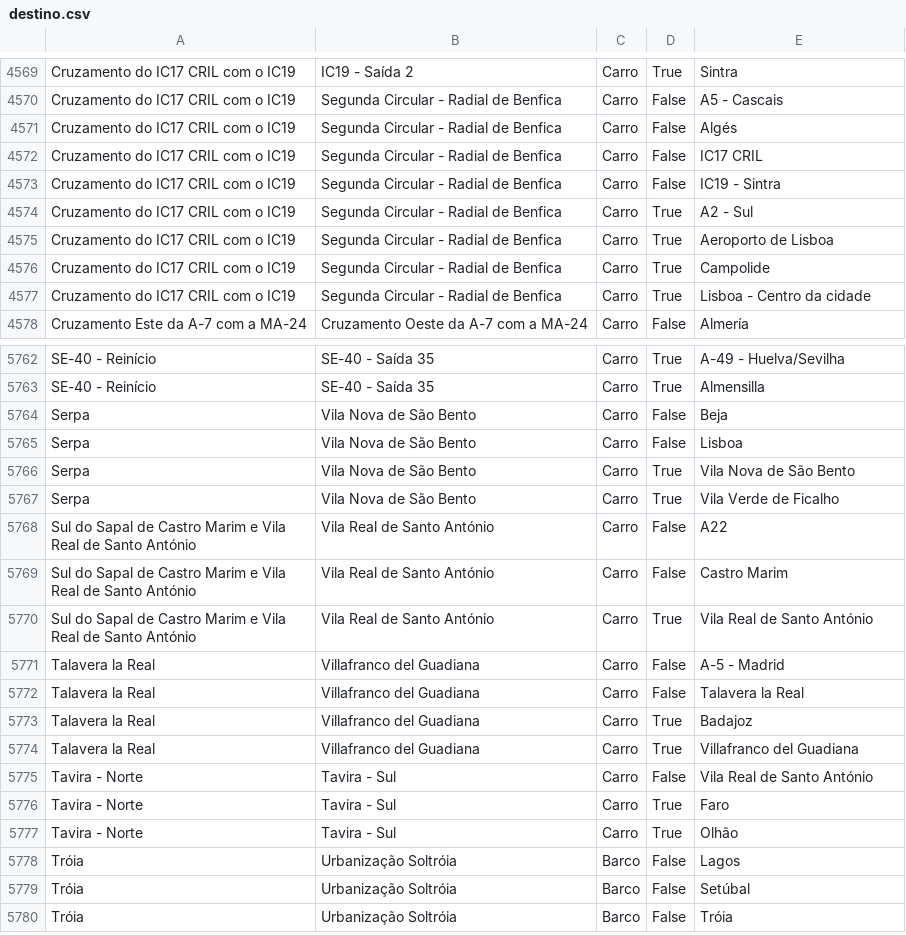
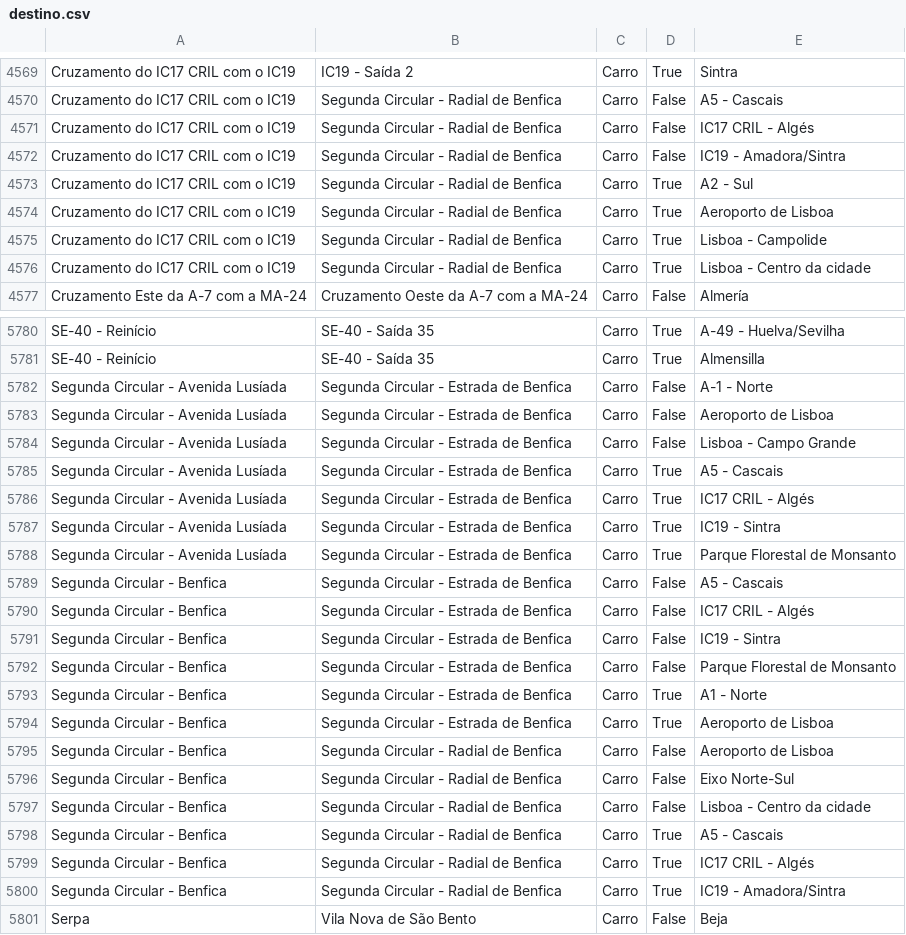
Before and after one commit to migueldgoncalves/Viajar, a CSV file: src/viajar/base_dados/destino.csv, drawn as a sheet; only a part is shown, gaps mark what is left out; the shorter side is filled out with more unchanged rows; the diff covers the shown part only.

Commit message:
Novas saídas da 2ª Circular e Eixo Norte-Sul em Lisboa

```diff
--- a/src/viajar/base_dados/destino.csv
+++ b/src/viajar/base_dados/destino.csv
@@ -4570,8 +4570,7 @@ Cruzamento do IC17 CRIL com o IC19,IC19 - Saída 2,Carro,True,Sintra
 Cruzamento do IC17 CRIL com o IC19,Segunda Circular - Radial de Benfica,Carro,False,A5 - Cascais
-Cruzamento do IC17 CRIL com o IC19,Segunda Circular - Radial de Benfica,Carro,False,Algés
-Cruzamento do IC17 CRIL com o IC19,Segunda Circular - Radial de Benfica,Carro,False,IC17 CRIL
-Cruzamento do IC17 CRIL com o IC19,Segunda Circular - Radial de Benfica,Carro,False,IC19 - Sintra
+Cruzamento do IC17 CRIL com o IC19,Segunda Circular - Radial de Benfica,Carro,False,IC17 CRIL - Algés
+Cruzamento do IC17 CRIL com o IC19,Segunda Circular - Radial de Benfica,Carro,False,IC19 - Amadora/Sintra
 Cruzamento do IC17 CRIL com o IC19,Segunda Circular - Radial de Benfica,Carro,True,A2 - Sul
 Cruzamento do IC17 CRIL com o IC19,Segunda Circular - Radial de Benfica,Carro,True,Aeroporto de Lisboa
-Cruzamento do IC17 CRIL com o IC19,Segunda Circular - Radial de Benfica,Carro,True,Campolide
+Cruzamento do IC17 CRIL com o IC19,Segunda Circular - Radial de Benfica,Carro,True,Lisboa - Campolide
 Cruzamento do IC17 CRIL com o IC19,Segunda Circular - Radial de Benfica,Carro,True,Lisboa - Centro da cidade
@@ -5763,2 +5781,21 @@ SE-40 - Reinício,SE-40 - Saída 35,Carro,True,A-49 - Huelva/Sevilha
 SE-40 - Reinício,SE-40 - Saída 35,Carro,True,Almensilla
+Segunda Circular - Avenida Lusíada,Segunda Circular - Estrada de Benfica,Carro,False,A-1 - Norte
+Segunda Circular - Avenida Lusíada,Segunda Circular - Estrada de Benfica,Carro,False,Aeroporto de Lisboa
+Segunda Circular - Avenida Lusíada,Segunda Circular - Estrada de Benfica,Carro,False,Lisboa - Campo Grande
+Segunda Circular - Avenida Lusíada,Segunda Circular - Estrada de Benfica,Carro,True,A5 - Cascais
+Segunda Circular - Avenida Lusíada,Segunda Circular - Estrada de Benfica,Carro,True,IC17 CRIL - Algés
+Segunda Circular - Avenida Lusíada,Segunda Circular - Estrada de Benfica,Carro,True,IC19 - Sintra
+Segunda Circular - Avenida Lusíada,Segunda Circular - Estrada de Benfica,Carro,True,Parque Florestal de Monsanto
+Segunda Circular - Benfica,Segunda Circular - Estrada de Benfica,Carro,False,A5 - Cascais
+Segunda Circular - Benfica,Segunda Circular - Estrada de Benfica,Carro,False,IC17 CRIL - Algés
+Segunda Circular - Benfica,Segunda Circular - Estrada de Benfica,Carro,False,IC19 - Sintra
+Segunda Circular - Benfica,Segunda Circular - Estrada de Benfica,Carro,False,Parque Florestal de Monsanto
+Segunda Circular - Benfica,Segunda Circular - Estrada de Benfica,Carro,True,A1 - Norte
+Segunda Circular - Benfica,Segunda Circular - Estrada de Benfica,Carro,True,Aeroporto de Lisboa
+Segunda Circular - Benfica,Segunda Circular - Radial de Benfica,Carro,False,Aeroporto de Lisboa
+Segunda Circular - Benfica,Segunda Circular - Radial de Benfica,Carro,False,Eixo Norte-Sul
+Segunda Circular - Benfica,Segunda Circular - Radial de Benfica,Carro,False,Lisboa - Centro da cidade
+Segunda Circular - Benfica,Segunda Circular - Radial de Benfica,Carro,True,A5 - Cascais
+Segunda Circular - Benfica,Segunda Circular - Radial de Benfica,Carro,True,IC17 CRIL - Algés
+Segunda Circular - Benfica,Segunda Circular - Radial de Benfica,Carro,True,IC19 - Amadora/Sintra
 Serpa,Vila Nova de São Bento,Carro,False,Beja
```
Also changed, not shown: 19 added rows elsewhere in this file, src/viajar/base_dados/ligacao.csv, src/viajar/base_dados/local.csv, 1 other file.
